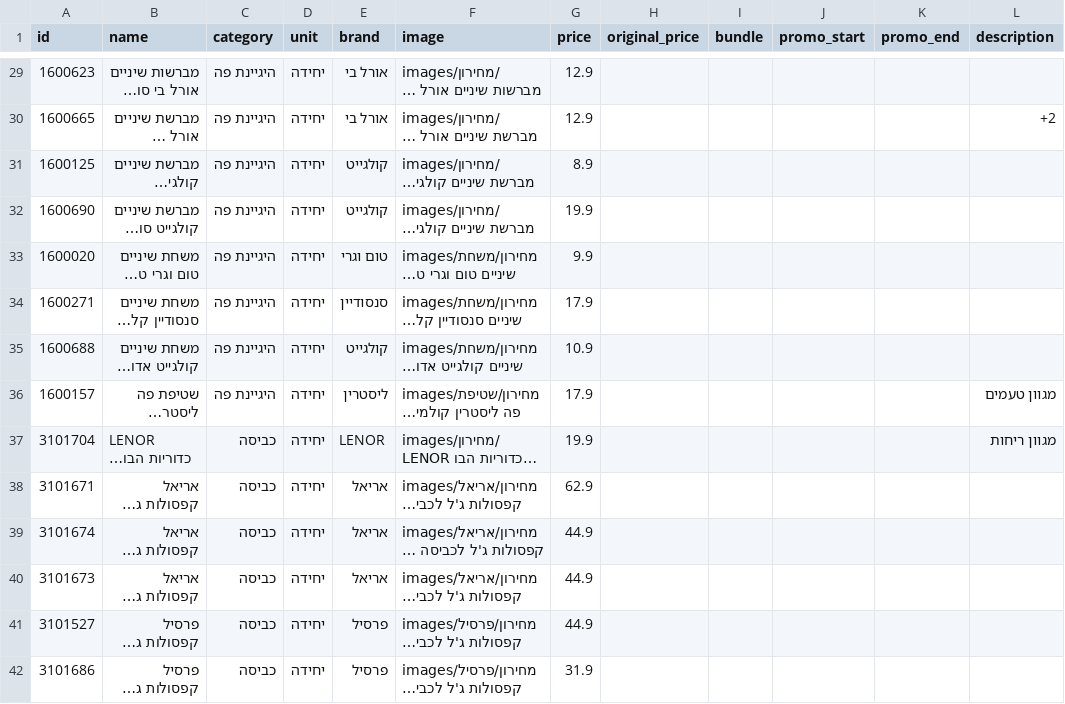
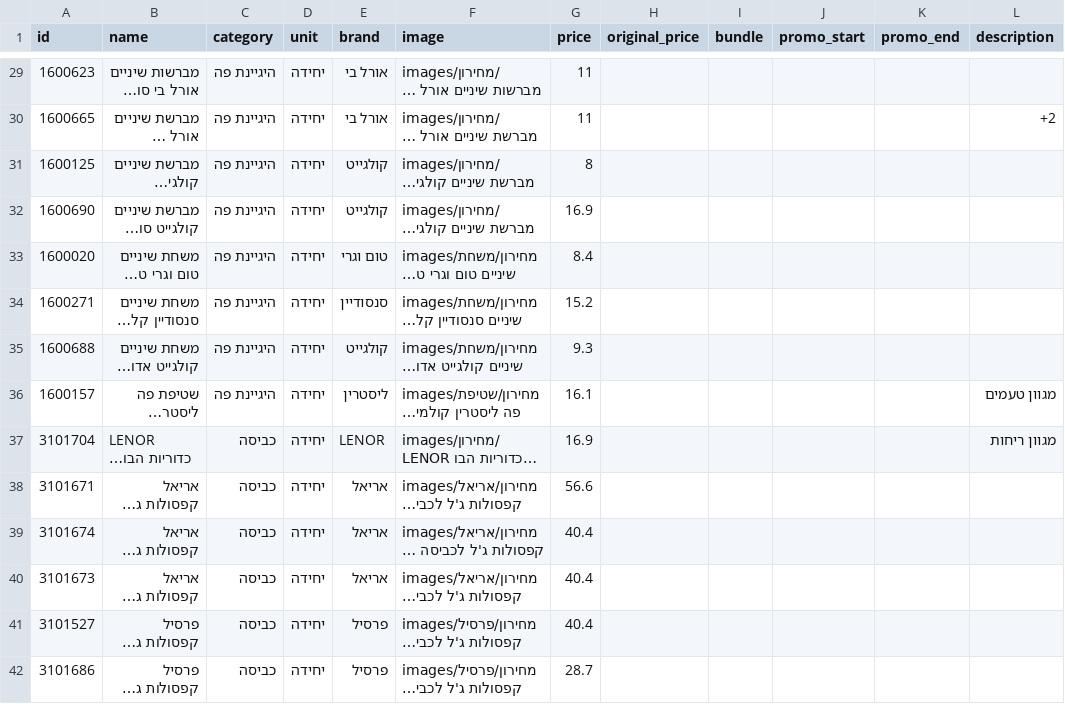
Before and after one commit to roeiaharoni4/aroan, a CSV file: data/committee.csv, drawn as a sheet; only a part is shown, gaps mark what is left out; long unchanged cells end in …; the diff covers the shown part only; the diff names each change by its address in the sheet, - before the commit and + after, or states it on an @@ line.

```diff
--- a/data/committee.csv
+++ b/data/committee.csv
-G29:G30 (price): 12.9
+G29:G30 (price): 11
-G31 (price): 8.9
+G31 (price): 8
-G32 (price): 19.9
+G32 (price): 16.9
-G33 (price): 9.9
+G33 (price): 8.4
-G34 (price): 17.9
+G34 (price): 15.2
-G35 (price): 10.9
+G35 (price): 9.3
-G36 (price): 17.9
+G36 (price): 16.1
-G37 (price): 19.9
+G37 (price): 16.9
-G38 (price): 62.9
+G38 (price): 56.6
-G39:G41 (price): 44.9
+G39:G41 (price): 40.4
-G42 (price): 31.9
+G42 (price): 28.7
```
Also changed, not shown: 50 edited cells elsewhere in this file, 4 other files.
